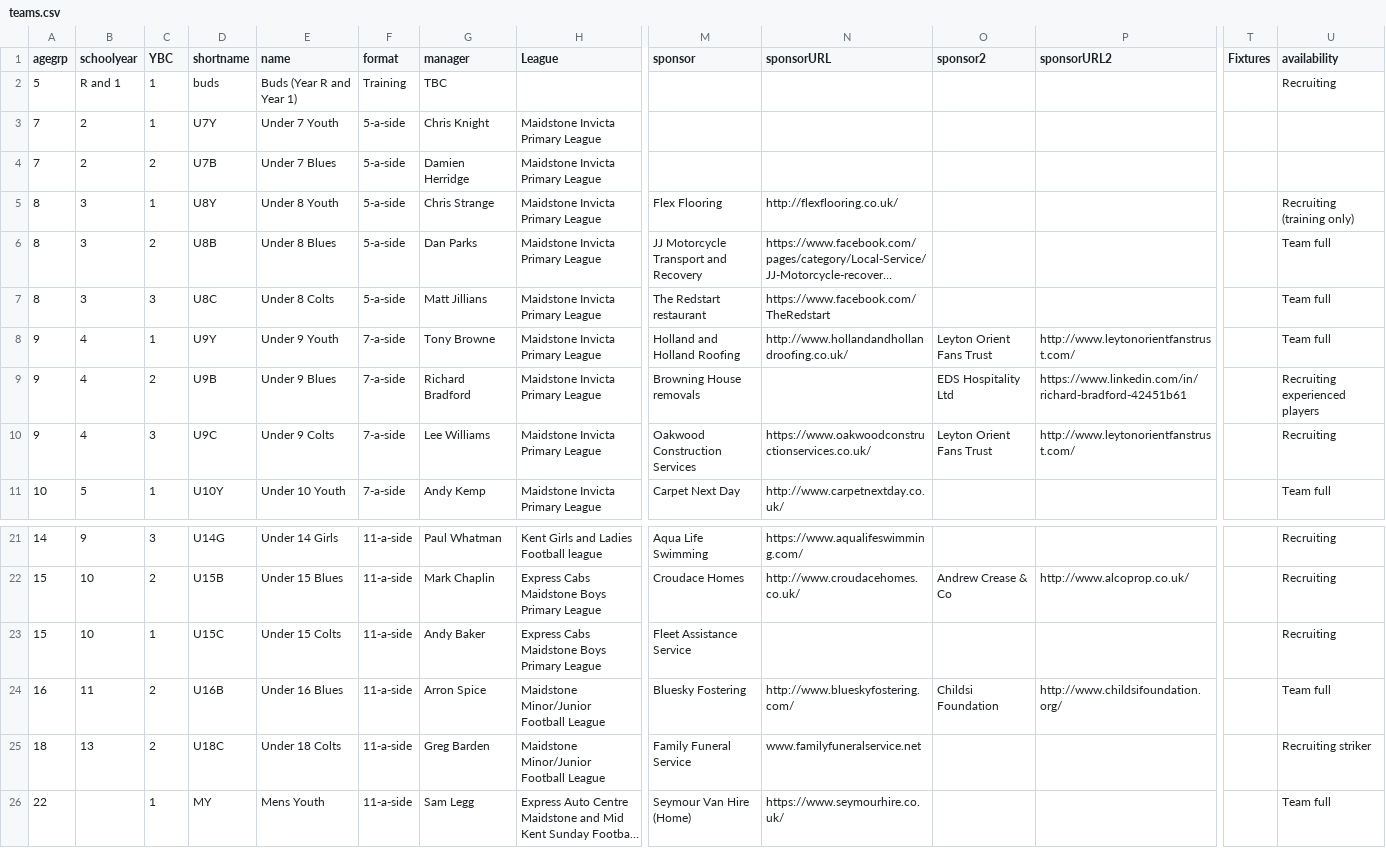
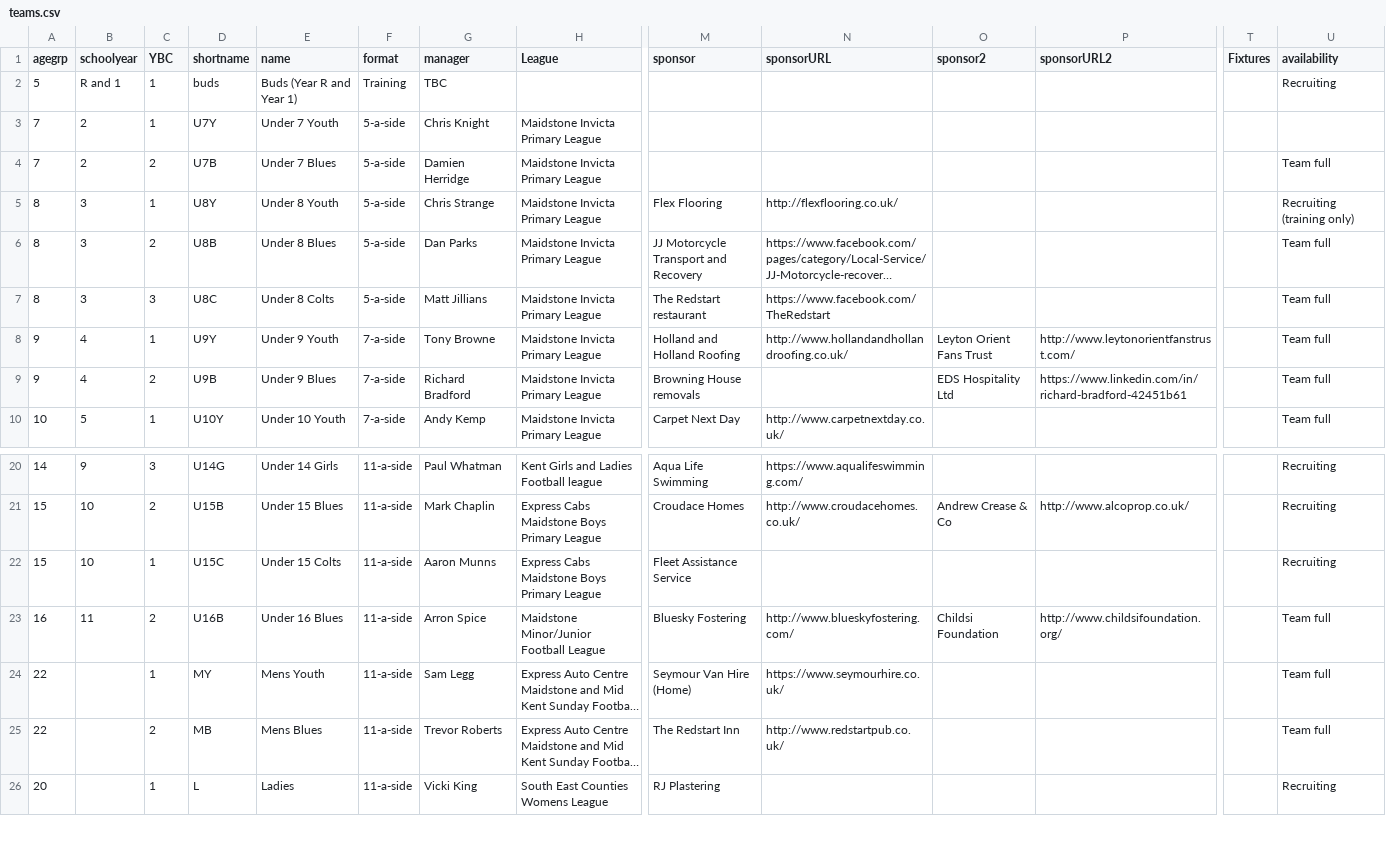
Before and after one commit to BYFC/BYFC.github.io, a CSV file: _data/teams.csv, drawn as a sheet; only a part is shown, gaps mark what is left out; the shorter side is filled out with more unchanged rows; long unchanged cells end in …; removed rows and columns are numbered as before the commit, all else as after; rows hold the shown columns only; the diff names each change by its address in the sheet, - before the commit and + after, or states it on an @@ line.

Commit message:
Updated team recruitment status

```diff
--- a/_data/teams.csv
+++ b/_data/teams.csv
-U4 (availability): (empty)
+U4 (availability): Team full
-U9 (availability): Recruiting experienced players
+U9 (availability): Team full
-row 10: 9 | 4 | 3 | U9C | Under 9 Colts | 7-a-side | Lee Williams | Maidstone Invicta Primary League | Oakwood Construction Services | https://www.oakwoodconstructionservices.co.uk/ | Leyton Orient Fans Trust | http://www.leytonorientfanstrust.com/ |  | Recruiting
-G22 (manager): Andy Baker
+G22 (manager): Aaron Munns
-row 25: 18 | 13 | 2 | U18C | Under 18 Colts | 11-a-side | Greg Barden | Maidstone Minor/Junior Football League | Family Funeral Service | www.familyfuneralservice.net |  |  |  | Recruiting striker
```
